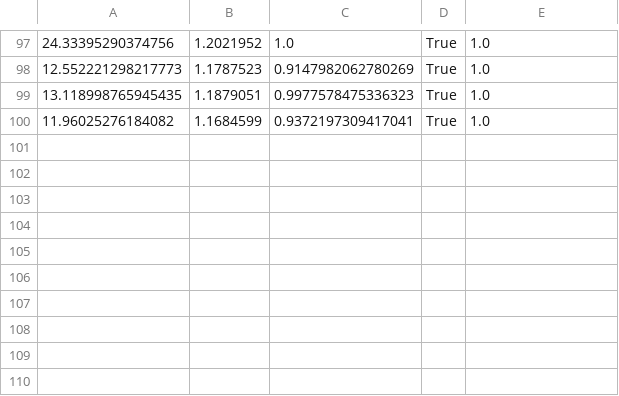
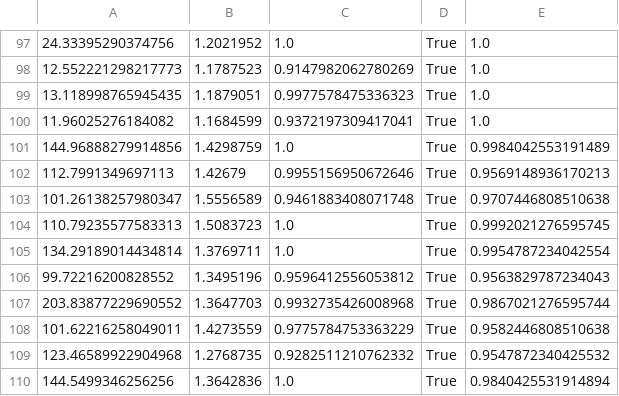
Before and after one commit to k1majd/NNRepLayer, a CSV file: demos/walking_example/global_constraint_upper_10/finetune_model/stats.csv, drawn as a sheet; only a part is shown, gaps mark what is left out.

Commit message:
retrin for global constraint is finished

```diff
--- a/demos/walking_example/global_constraint_upper_10/finetune_model/stats.csv
+++ b/demos/walking_example/global_constraint_upper_10/finetune_model/stats.csv
@@ -100 +100,11 @@
 11.96025276184082,1.1684599,0.9372197309417041,True,1.0
+144.96888279914856,1.4298759,1.0,True,0.9984042553191489
+112.7991349697113,1.42679,0.9955156950672646,True,0.9569148936170213
+101.26138257980347,1.5556589,0.9461883408071748,True,0.9707446808510638
+110.79235577583313,1.5083723,1.0,True,0.9992021276595745
+134.29189014434814,1.3769711,1.0,True,0.9954787234042554
+99.72216200828552,1.3495196,0.9596412556053812,True,0.9563829787234043
+203.83877229690552,1.3647703,0.9932735426008968,True,0.9867021276595744
+101.62216258049011,1.4273559,0.9775784753363229,True,0.9582446808510638
+123.46589922904968,1.2768735,0.9282511210762332,True,0.9547872340425532
+144.5499346256256,1.3642836,1.0,True,0.9840425531914894
```
Also changed, not shown: 52 other files.
